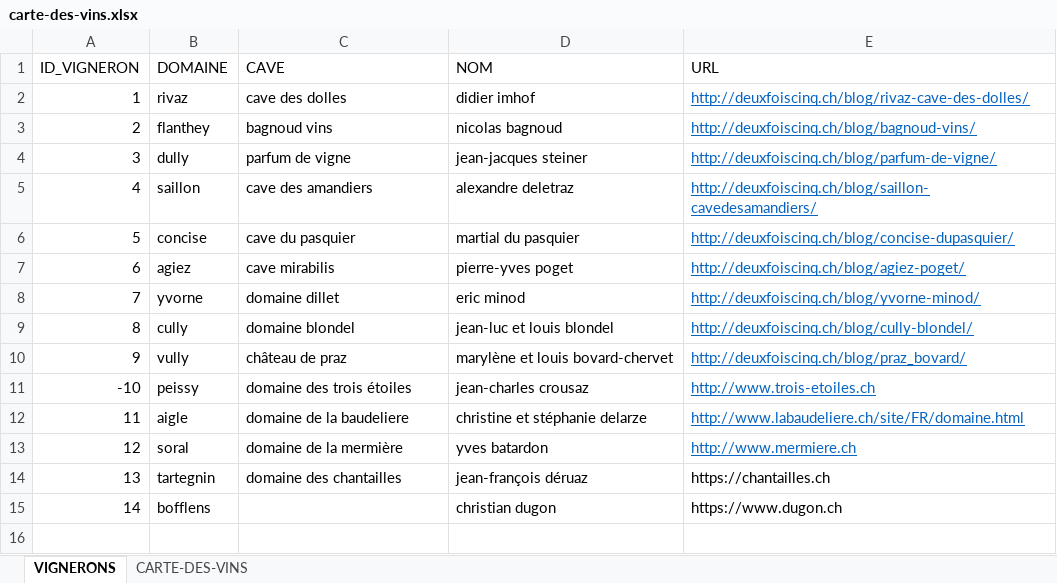
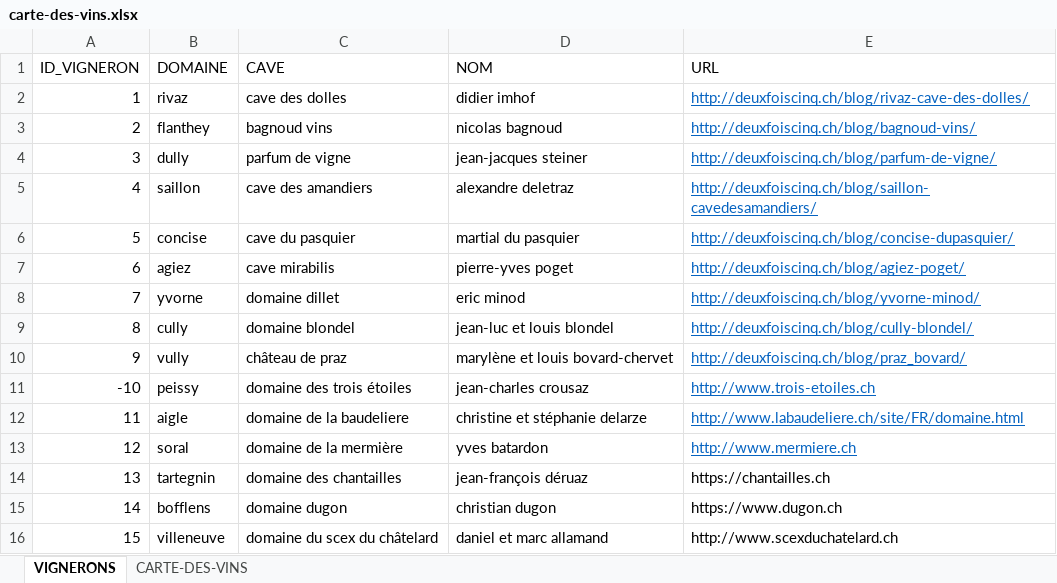
Before and after one commit to deuxfoiscinq/deuxfoiscinq, an Excel workbook: la-cave-de-deuxfoiscinq/carte-des-vins.xlsx, sheet VIGNERONS, drawn as a sheet; values as stored, in another font and other column widths than the file's, no borders; table styles not drawn; the diff names each change by its address in the sheet, - before the commit and + after, or states it on an @@ line.

Commit message:
blog02.jc
la cave modif

```diff
--- a/la-cave-de-deuxfoiscinq/carte-des-vins.xlsx (sheet VIGNERONS)
+++ b/la-cave-de-deuxfoiscinq/carte-des-vins.xlsx (sheet VIGNERONS)
-C15 (CAVE): (empty)
+C15 (CAVE): domaine dugon
+row 16: 15 | villeneuve | domaine du scex du châtelard | daniel et marc allamand | http://www.scexduchatelard.ch
```
Also changed, not shown: sheet CARTE-DES-VINS, 1 other file.
